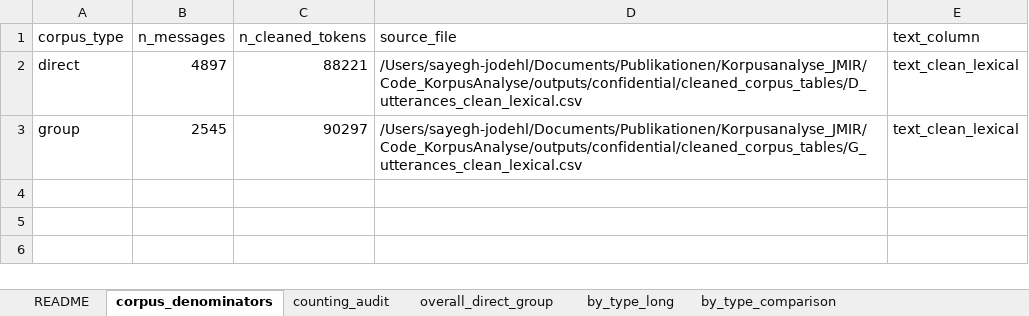
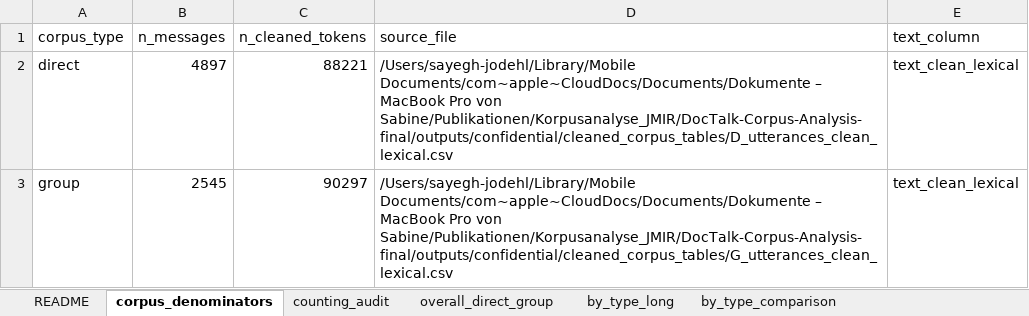
Before and after one commit to sajosa/DocTalk-Corpus-Analysis, an Excel workbook: outputs/public/tables/medical_terminology/validated_clinical_terminology_summary.xlsx, sheet corpus_denominators, drawn as a sheet; values as stored, in another font and other column widths than the file's, no borders; the diff names each change by its address in the sheet, - before the commit and + after, or states it on an @@ line.

Commit message:
Update validated medical terminology outputs

```diff
--- a/outputs/public/tables/medical_terminology/validated_clinical_terminology_summary.xlsx (sheet corpus_denominators)
+++ b/outputs/public/tables/medical_terminology/validated_clinical_terminology_summary.xlsx (sheet corpus_denominators)
-D2 (source_file): /Users/sayegh-jodehl/Documents/Publikationen/Korpusanalyse_JMIR/Code_KorpusAnalyse/outputs/confidential/cleaned_corpus_tables/D_utterances_clean_lexical.csv
+D2 (source_file): /Users/sayegh-jodehl/Library/Mobile Documents/com~apple~CloudDocs/Documents/Dokumente – MacBook Pro von Sabine/Publikationen/Korpusanalyse_JMIR/DocTalk-Corpus-Analysis-final/outputs/confidential/cleaned_corpus_tables/D_utterances_clean_lexical.csv
-D3 (source_file): /Users/sayegh-jodehl/Documents/Publikationen/Korpusanalyse_JMIR/Code_KorpusAnalyse/outputs/confidential/cleaned_corpus_tables/G_utterances_clean_lexical.csv
+D3 (source_file): /Users/sayegh-jodehl/Library/Mobile Documents/com~apple~CloudDocs/Documents/Dokumente – MacBook Pro von Sabine/Publikationen/Korpusanalyse_JMIR/DocTalk-Corpus-Analysis-final/outputs/confidential/cleaned_corpus_tables/G_utterances_clean_lexical.csv
```
Also changed, not shown: sheet validated_terms_public, sheet by_type_long, sheet by_type_comparison, sheet overall_direct_group, sheet counting_audit, 4 other files.
